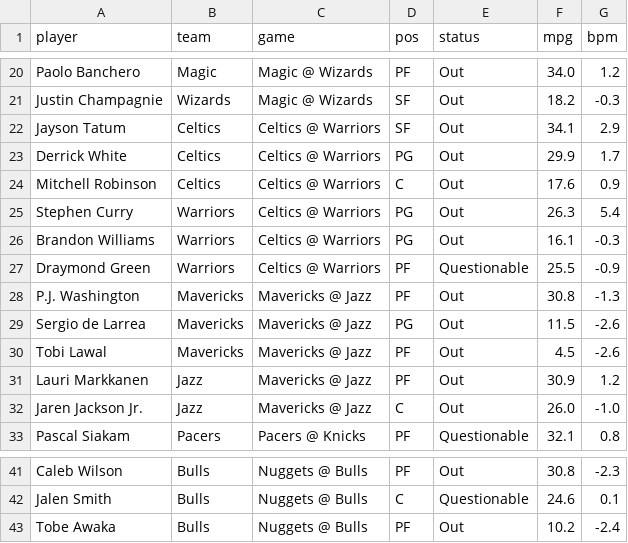
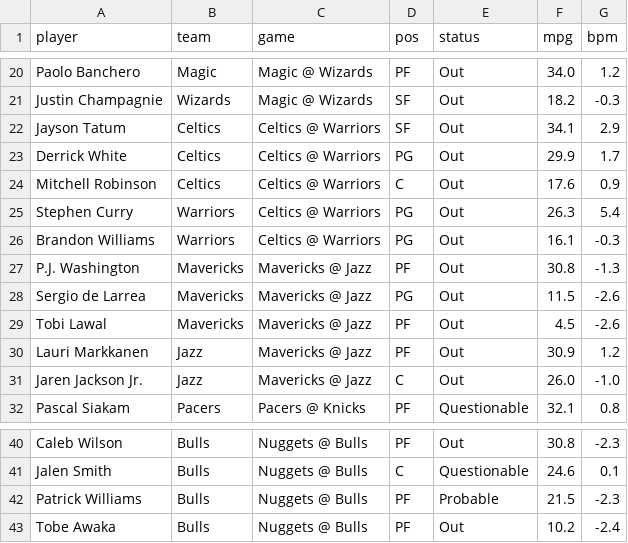
Before and after one commit to andrewkyriacou1993-lang/claudiopunt, a CSV file: data/injuries_next.csv, drawn as a sheet; only a part is shown, gaps mark what is left out; removed rows and columns are numbered as before the commit, all else as after; the diff names each change by its address in the sheet, - before the commit and + after, or states it on an @@ line.

```diff
--- a/data/injuries_next.csv
+++ b/data/injuries_next.csv
-row 27: Draymond Green | Warriors | Celtics @ Warriors | PF | Questionable | 25.5 | -0.9
+row 42: Patrick Williams | Bulls | Nuggets @ Bulls | PF | Probable | 21.5 | -2.3
```
Also changed, not shown: data/bets_next.csv, data/firstbasket_next.csv, 25 other files.
